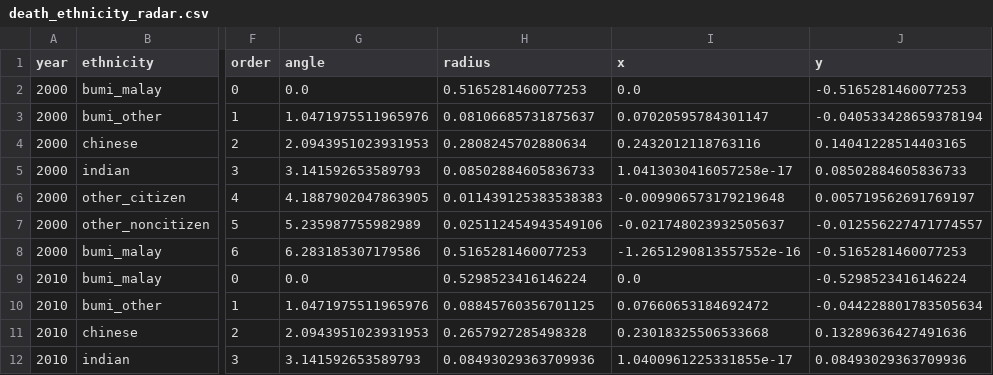
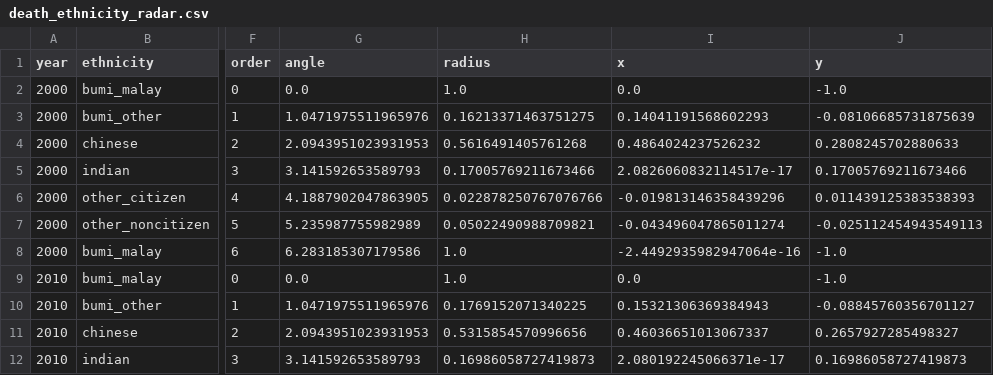
Before and after one commit to Riya-Shibu-Pullikottil1/DV-2-critique, a CSV file: data/death_ethnicity_radar.csv, drawn as a sheet; only a part is shown, gaps mark what is left out; the diff covers the shown part only; the diff names each change by its address in the sheet, - before the commit and + after, or states it on an @@ line.

```diff
--- a/data/death_ethnicity_radar.csv
+++ b/data/death_ethnicity_radar.csv
-H2 (radius): 0.5165281460077253
+H2 (radius): 1.0
-J2 (y): -0.5165281460077253
+J2 (y): -1.0
-H3 (radius): 0.08106685731875637
+H3 (radius): 0.16213371463751275
-I3 (x): 0.07020595784301147
+I3 (x): 0.14041191568602293
-J3 (y): -0.040533428659378194
+J3 (y): -0.08106685731875639
-H4 (radius): 0.2808245702880634
+H4 (radius): 0.5616491405761268
-I4 (x): 0.2432012118763116
+I4 (x): 0.4864024237526232
-J4 (y): 0.14041228514403165
+J4 (y): 0.2808245702880633
-H5 (radius): 0.08502884605836733
+H5 (radius): 0.17005769211673466
-I5 (x): 1.0413030416057258e-17
+I5 (x): 2.0826060832114517e-17
-J5 (y): 0.08502884605836733
+J5 (y): 0.17005769211673466
-H6 (radius): 0.011439125383538383
+H6 (radius): 0.022878250767076766
-I6 (x): -0.009906573179219648
+I6 (x): -0.019813146358439296
-J6 (y): 0.005719562691769197
+J6 (y): 0.011439125383538393
-H7 (radius): 0.025112454943549106
+H7 (radius): 0.05022490988709821
-I7 (x): -0.021748023932505637
+I7 (x): -0.043496047865011274
-J7 (y): -0.012556227471774557
+J7 (y): -0.025112454943549113
-H8 (radius): 0.5165281460077253
+H8 (radius): 1.0
-I8 (x): -1.2651290813557552e-16
+I8 (x): -2.4492935982947064e-16
-J8 (y): -0.5165281460077253
+J8 (y): -1.0
-H9 (radius): 0.5298523416146224
+H9 (radius): 1.0
-J9 (y): -0.5298523416146224
+J9 (y): -1.0
-H10 (radius): 0.08845760356701125
+H10 (radius): 0.1769152071340225
-I10 (x): 0.07660653184692472
+I10 (x): 0.15321306369384943
-J10 (y): -0.044228801783505634
+J10 (y): -0.08845760356701127
-H11 (radius): 0.2657927285498328
+H11 (radius): 0.5315854570996656
-I11 (x): 0.23018325506533668
+I11 (x): 0.46036651013067337
-J11 (y): 0.13289636427491636
+J11 (y): 0.2657927285498327
-H12 (radius): 0.08493029363709936
+H12 (radius): 0.16986058727419873
-I12 (x): 1.0400961225331855e-17
+I12 (x): 2.080192245066371e-17
-J12 (y): 0.08493029363709936
+J12 (y): 0.16986058727419873
```
Also changed, not shown: 49 edited cells elsewhere in this file, 2 other files.
